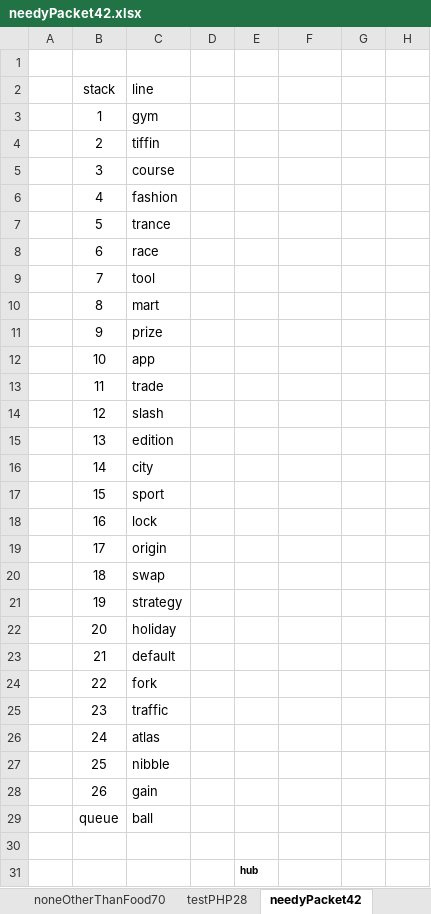
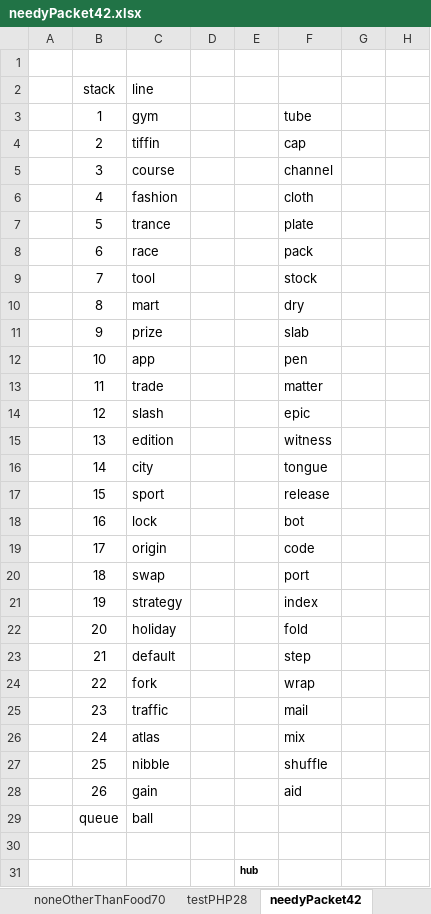
Before and after one commit to openroot/onlyIf31, an Excel workbook: onlyIf31/asset/needyPacket42/needyPacket42.xlsx, sheet needyPacket42, drawn as a sheet; only a part is shown; values as stored, in another font and other column widths than the file's, no borders; charts and pictures not drawn; the diff names each change by its address in the sheet, - before the commit and + after, or states it on an @@ line.

```diff
--- a/onlyIf31/asset/needyPacket42/needyPacket42.xlsx (sheet needyPacket42)
+++ b/onlyIf31/asset/needyPacket42/needyPacket42.xlsx (sheet needyPacket42)
-F3: (empty)
+F3: tube
-F4: (empty)
+F4: cap
-F5: (empty)
+F5: channel
-F6: (empty)
+F6: cloth
-F7: (empty)
+F7: plate
-F8: (empty)
+F8: pack
-F9: (empty)
+F9: stock
-F10: (empty)
+F10: dry
-F11: (empty)
+F11: slab
-F12: (empty)
+F12: pen
-F13: (empty)
+F13: matter
-F14: (empty)
+F14: epic
-F15: (empty)
+F15: witness
-F16: (empty)
+F16: tongue
-F17: (empty)
+F17: release
-F18: (empty)
+F18: bot
-F19: (empty)
+F19: code
-F20: (empty)
+F20: port
-F21: (empty)
+F21: index
-F22: (empty)
+F22: fold
-F23: (empty)
+F23: step
-F24: (empty)
+F24: wrap
-F25: (empty)
+F25: mail
-F26: (empty)
+F26: mix
-F27: (empty)
+F27: shuffle
-F28: (empty)
+F28: aid
```
Also changed, not shown: 4 other files.
